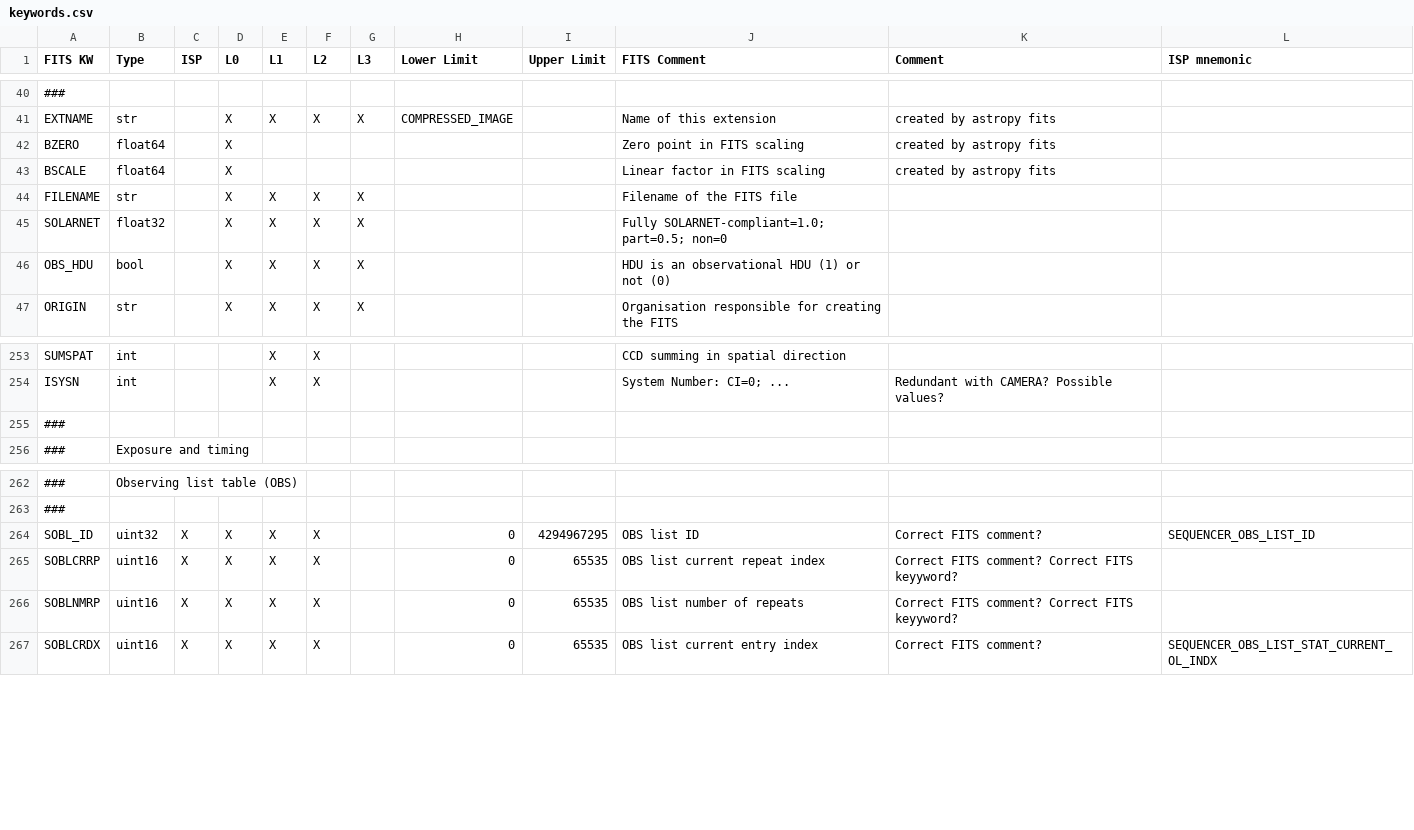
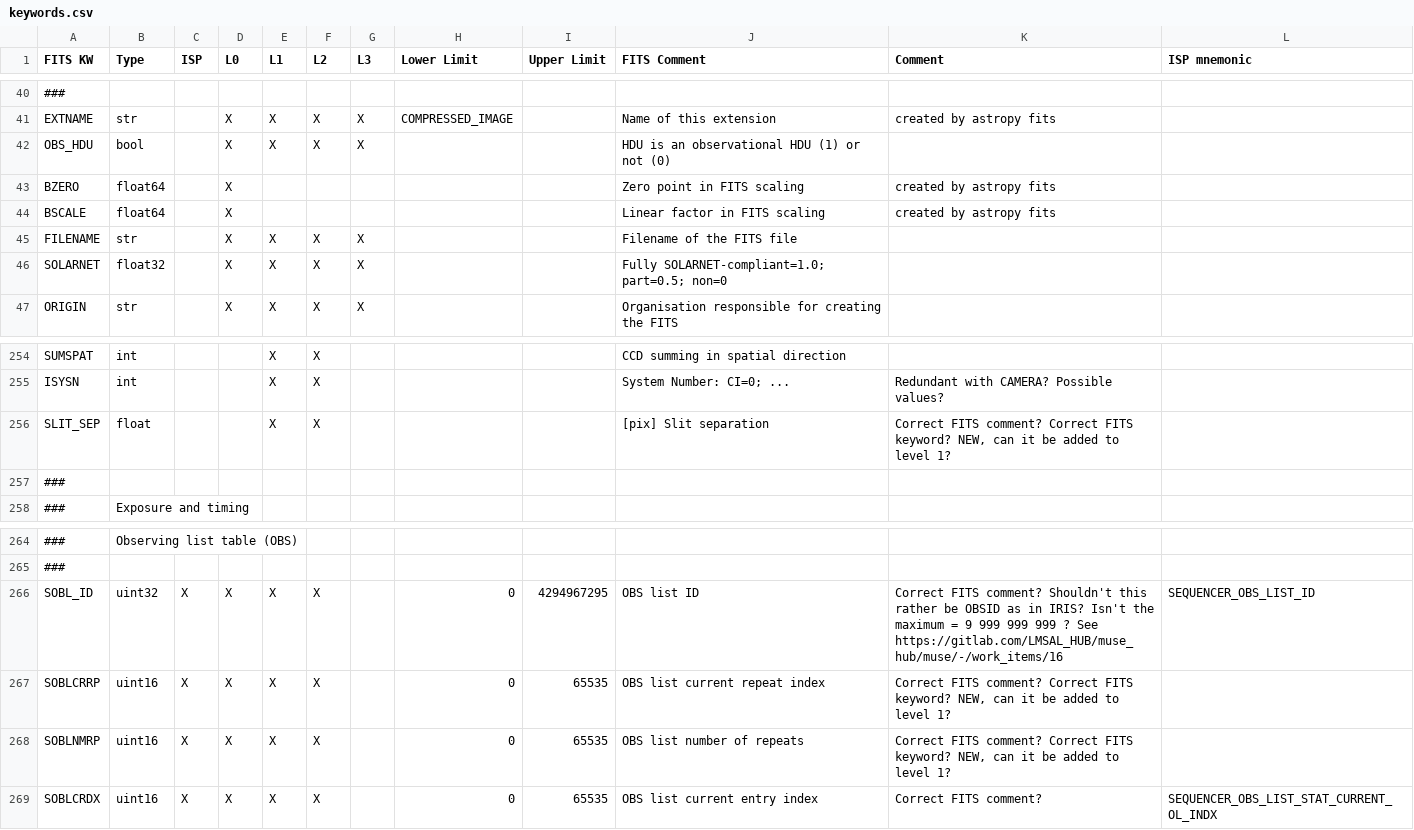
Before and after one commit to LM-SAL/muse-fits-specifications, a CSV file: src/muse_fits_specifications/specs/keywords.csv, drawn as a sheet; only a part is shown, gaps mark what is left out; addresses are those after the commit; the diff covers the shown part only; the diff names each change by its address in the sheet, - before the commit and + after, or states it on an @@ line.

Commit message:
Update the keyword sheet to the 2026-11-04 export
keywords.csv is the export on the muse repo's mr-fits-specs-only branch (cfb73ef5),
which matches its keywords.xlsx cell for cell; the file keeps the final newline the
export lacks. It moves OBS_HDU up beside EXTNAME, drops DATE-OBS from Levels 2 and 3
and SFRLCRDX and SFRLNMDX from Level 2, adds STARTOBS and ENDOBS to Level 1, adds
FULLOBID to Levels 1 to 3 and SLIT_SEP to Levels 1 and 2, and rewords notes.
spec_version stays 0.2, which is not released yet.

The export still has the four cells the 2026-10-29 export needed, patched the same
way; the sheet needs these fixes before the next export:
- A84: SDTC_SMPZ is 9 characters; renamed SDTCSMPZ (provisional name)
- B155, B156: MSFW_XF uint16 -> int16 and MSFWPSPT int16 -> uint16, matching their
  limits and the MCFW_XF and MCFWPSPT rows
- B296: TIME_QBI Type ISO -> ISO 8601

```diff
--- a/src/muse_fits_specifications/specs/keywords.csv
+++ b/src/muse_fits_specifications/specs/keywords.csv
@@ row 46 moved to row 42: OBS_HDU @@
+row 256: SLIT_SEP | float |  |  | X | X |  |  |  | [pix] Slit separation | Correct FITS comment? Correct FITS keyword? NEW, can it be added to level 1?
-K266 (Comment): …FITS comment?
+K266 (Comment): …FITS comment? Shouldn't this rather be OBSID as in IRIS? Isn't the maximum = 9 999 999 999 ? See https://gitlab.com/LMSAL_HUB/muse_hub/muse/-/work_items/16
-K267:K268 (Comment): …Correct FITS keyyword?
+K267:K268 (Comment): …Correct FITS keyword? NEW, can it be added to level 1?
```
Also changed, not shown: 1 added row and 16 edited cells elsewhere in this file, 6 other files.
